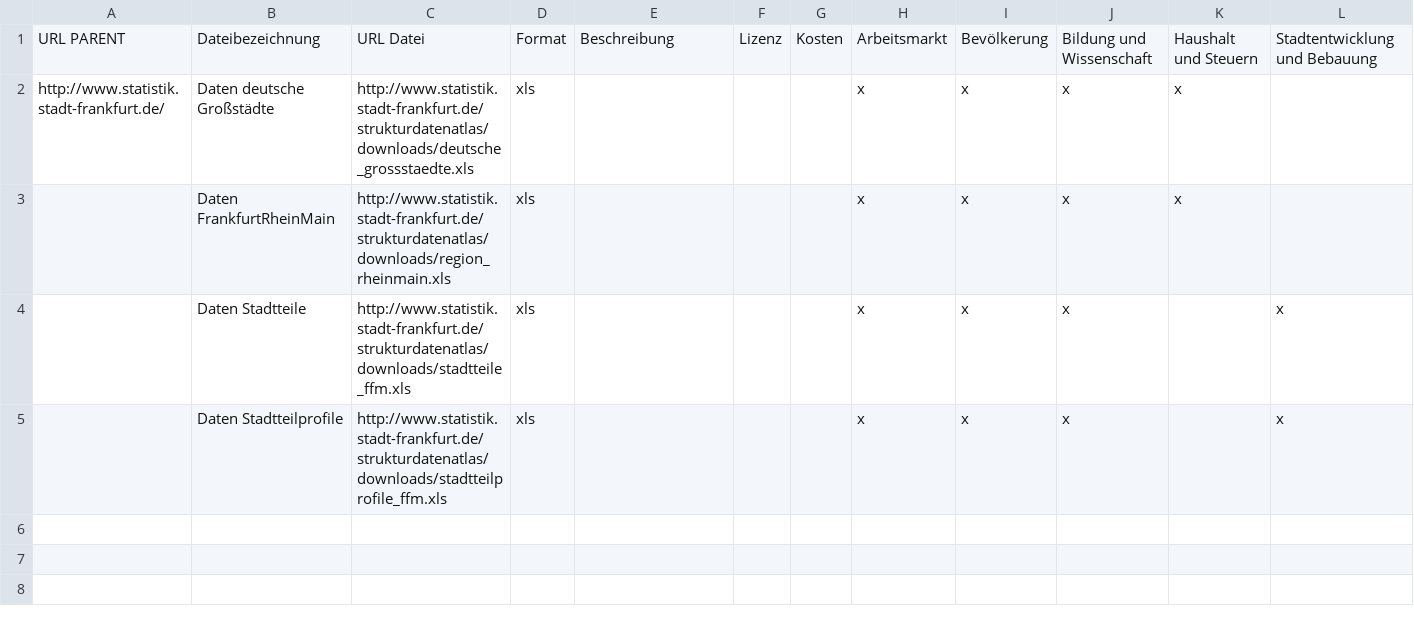
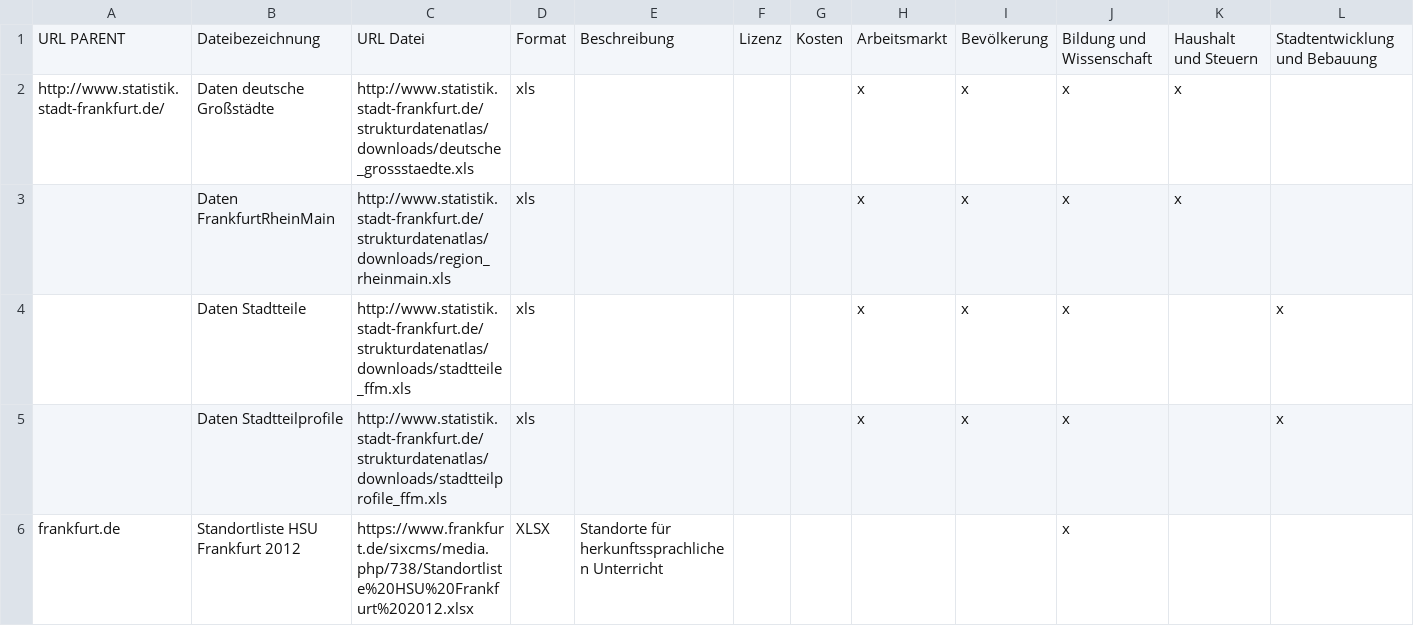
Before and after one commit to okfde/odmonitormap, a CSV file: data/frankfurt.csv, drawn as a sheet; only a part is shown; rows hold the shown columns only; the diff names each change by its address in the sheet, - before the commit and + after, or states it on an @@ line.

Commit message:
Data update

```diff
--- a/data/frankfurt.csv
+++ b/data/frankfurt.csv
+row 6: frankfurt.de | Standortliste HSU Frankfurt 2012 | https://www.frankfurt.de/sixcms/media.php/738/Standortliste%20HSU%20Frankfurt%202012.xlsx | XLSX | Standorte für herkunftssprachlichen Unterricht |  |  |  |  | x
```
Also changed, not shown: data/index.csv.
